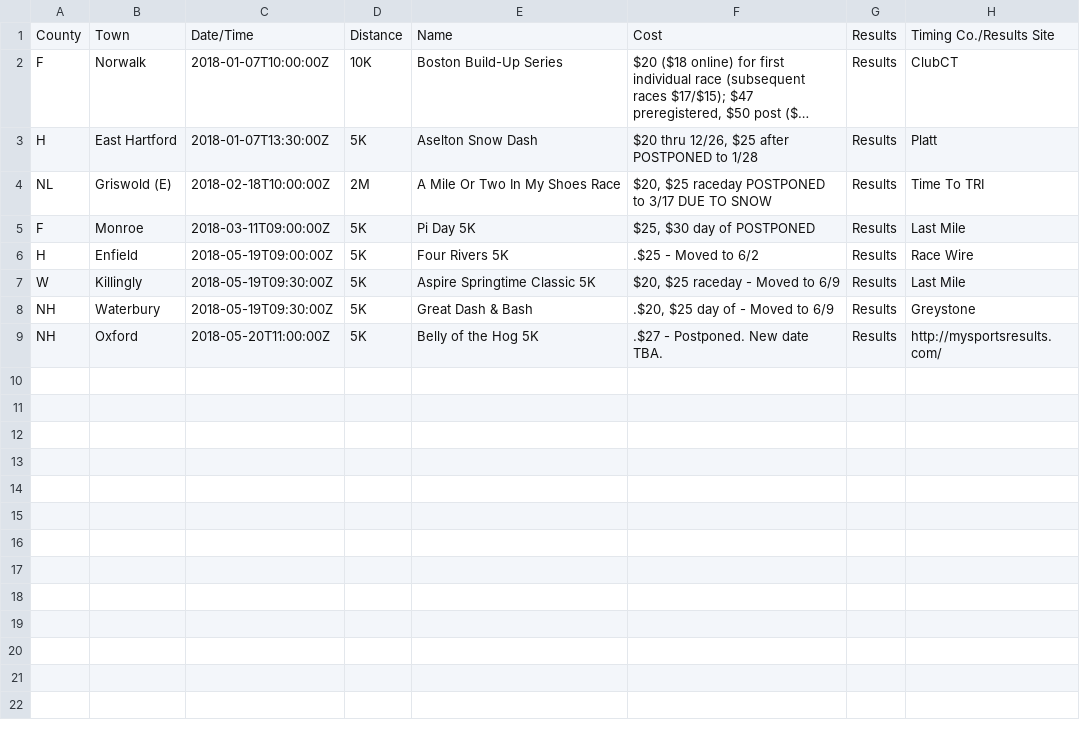
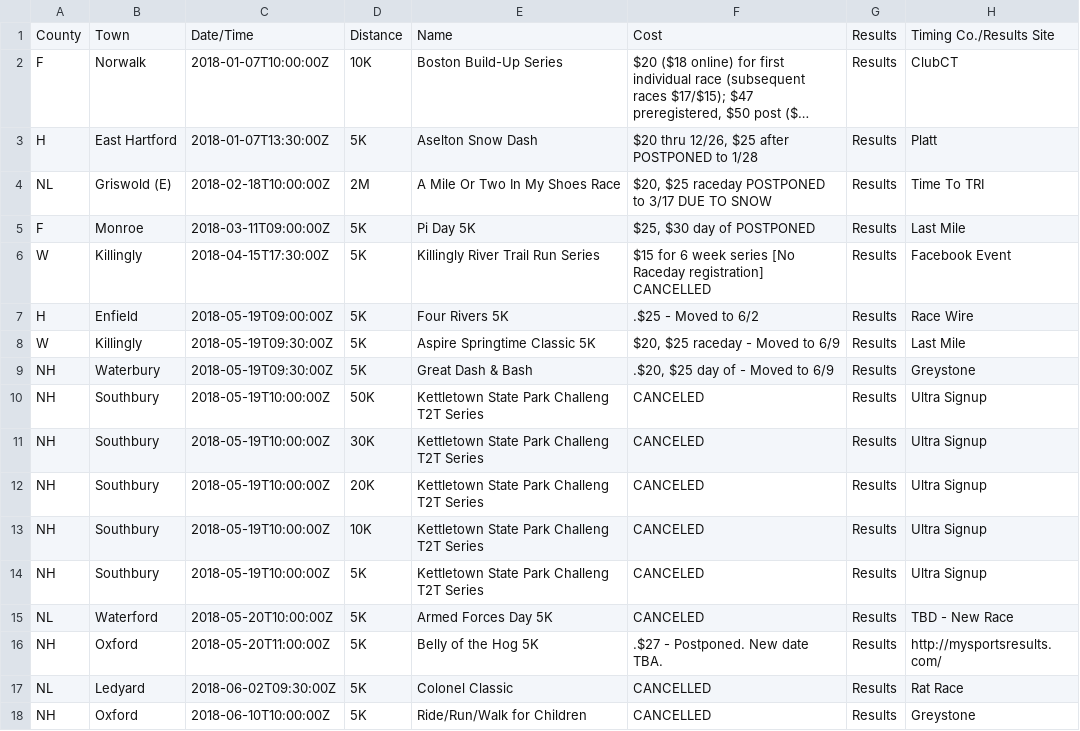
Before and after one commit to jpasini/dataviz-project-template, a CSV file: data/removed_races.csv, drawn as a sheet; long unchanged cells end in …; the diff names each change by its address in the sheet, - before the commit and + after, or states it on an @@ line.

```diff
--- a/data/removed_races.csv
+++ b/data/removed_races.csv
+row 6: W | Killingly | 2018-04-15T17:30:00Z | 5K | Killingly River Trail Run Series | $15 for 6 week series [No Raceday registration] CANCELLED | Results | Facebook Event
+row 10: NH | Southbury | 2018-05-19T10:00:00Z | 50K | Kettletown State Park Challeng T2T Series | CANCELED | Results | Ultra Signup
+row 11: NH | Southbury | 2018-05-19T10:00:00Z | 30K | Kettletown State Park Challeng T2T Series | CANCELED | Results | Ultra Signup
+row 12: NH | Southbury | 2018-05-19T10:00:00Z | 20K | Kettletown State Park Challeng T2T Series | CANCELED | Results | Ultra Signup
+row 13: NH | Southbury | 2018-05-19T10:00:00Z | 10K | Kettletown State Park Challeng T2T Series | CANCELED | Results | Ultra Signup
+row 14: NH | Southbury | 2018-05-19T10:00:00Z | 5K | Kettletown State Park Challeng T2T Series | CANCELED | Results | Ultra Signup
+row 15: NL | Waterford | 2018-05-20T10:00:00Z | 5K | Armed Forces Day 5K | CANCELED | Results | TBD - New Race
+row 17: NL | Ledyard | 2018-06-02T09:30:00Z | 5K | Colonel Classic | CANCELLED | Results | Rat Race
+row 18: NH | Oxford | 2018-06-10T10:00:00Z | 5K | Ride/Run/Walk for Children | CANCELLED | Results | Greystone
```
Also changed, not shown: data/races2018.csv, 2 other files.
